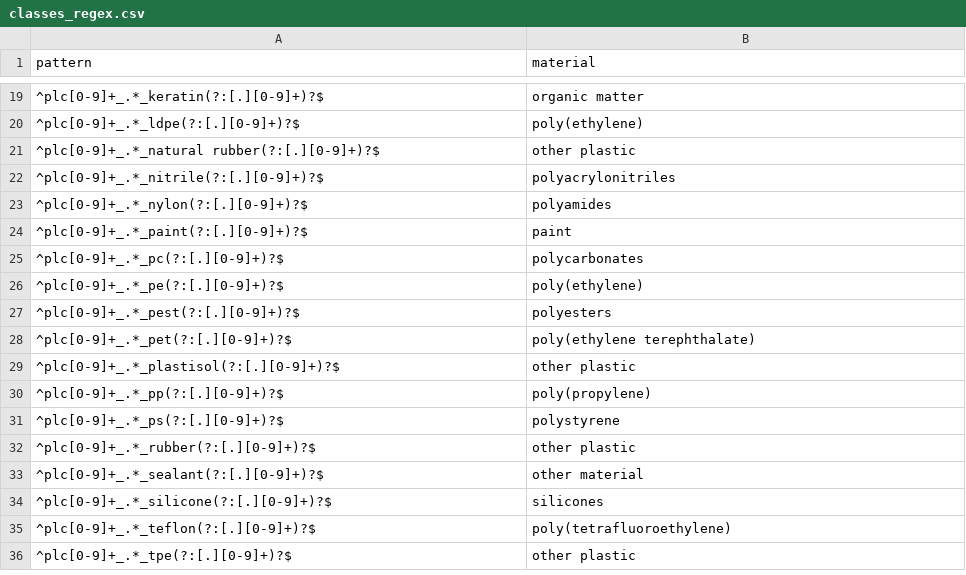
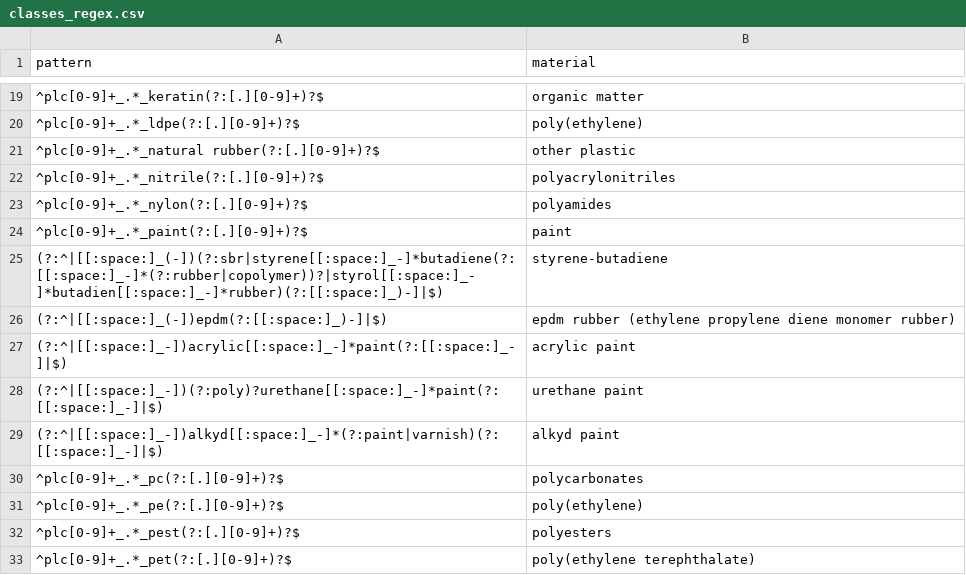
Before and after one commit to wincowgerDEV/OpenSpecy-package, a CSV file: workflows/data/classes_regex.csv, drawn as a sheet; only a part is shown, gaps mark what is left out; the shorter side is filled out with more unchanged rows.

```diff
--- a/workflows/data/classes_regex.csv
+++ b/workflows/data/classes_regex.csv
@@ -24,2 +24,7 @@ pattern,material
 ^plc[0-9]+_.*_paint(?:[.][0-9]+)?$,paint
+(?:^|[[:space:]_(-])(?:sbr|styrene[[:space:]_-]*butadiene(?:[[:space:]_-]*(?:rubber|copolymer))?|styrol[[:space:]_-]*butadien[[:space:]_-]*rubber)(?:[[:space:]_)-]|$),styrene-butadiene
+(?:^|[[:space:]_(-])epdm(?:[[:space:]_)-]|$),epdm rubber (ethylene propylene diene monomer rubber)
+(?:^|[[:space:]_-])acrylic[[:space:]_-]*paint(?:[[:space:]_-]|$),acrylic paint
+(?:^|[[:space:]_-])(?:poly)?urethane[[:space:]_-]*paint(?:[[:space:]_-]|$),urethane paint
+(?:^|[[:space:]_-])alkyd[[:space:]_-]*(?:paint|varnish)(?:[[:space:]_-]|$),alkyd paint
 ^plc[0-9]+_.*_pc(?:[.][0-9]+)?$,polycarbonates
```
Also changed, not shown: workflows/data/classes_reference.csv, workflows/data/material_hierarchy.csv, 14 other files.
